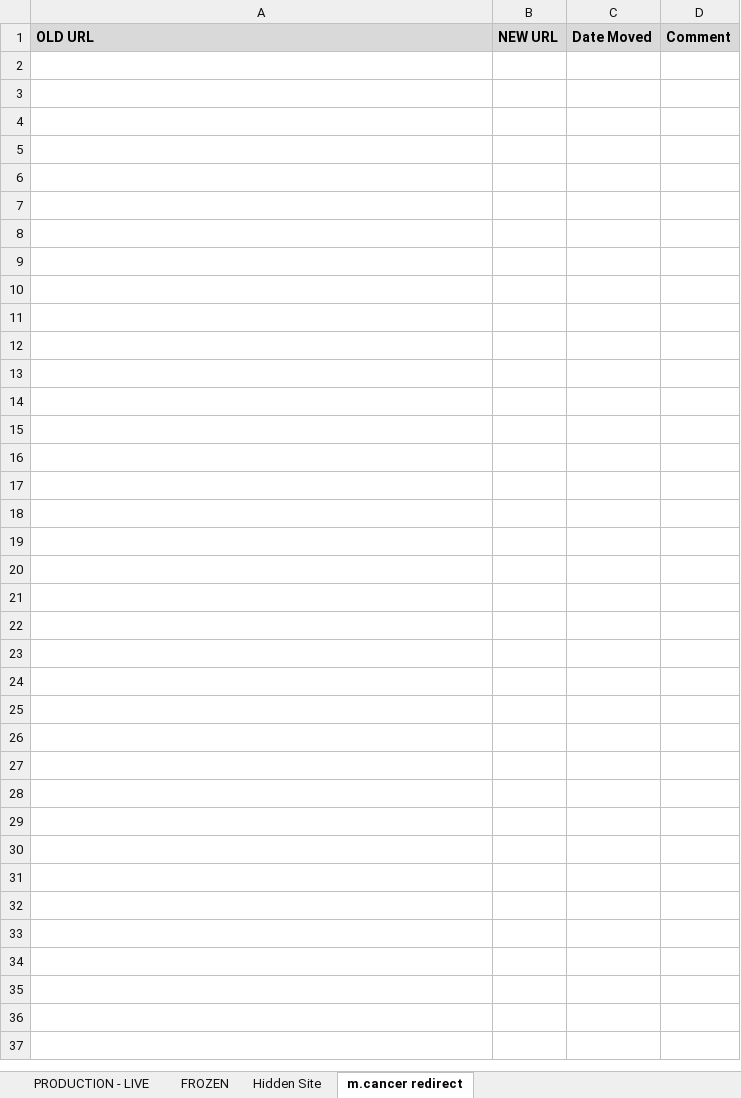
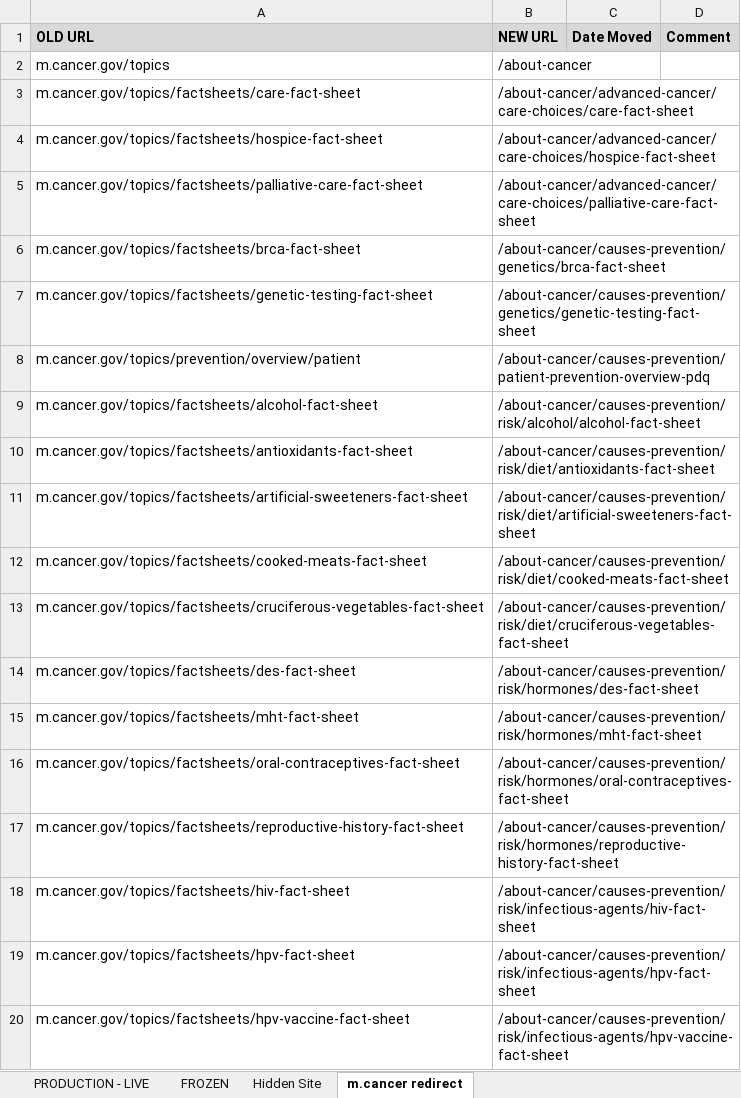
Before and after one commit to NCIOCPL/wcms-content, an Excel workbook: RedirectionList.xlsx, sheet m.cancer redirect, drawn as a sheet; only a part is shown; values as stored, in another font and other column widths than the file's, no borders; conditional formats not drawn; the diff covers the shown part only; the diff names each change by its address in the sheet, - before the commit and + after, or states it on an @@ line.

```diff
--- a/RedirectionList.xlsx (sheet m.cancer redirect)
+++ b/RedirectionList.xlsx (sheet m.cancer redirect)
+row 2: m.cancer.gov/topics | /about-cancer
+row 3: m.cancer.gov/topics/factsheets/care-fact-sheet | /about-cancer/advanced-cancer/care-choices/care-fact-sheet
+row 4: m.cancer.gov/topics/factsheets/hospice-fact-sheet | /about-cancer/advanced-cancer/care-choices/hospice-fact-sheet
+row 5: m.cancer.gov/topics/factsheets/palliative-care-fact-sheet | /about-cancer/advanced-cancer/care-choices/palliative-care-fact-sheet
+row 6: m.cancer.gov/topics/factsheets/brca-fact-sheet | /about-cancer/causes-prevention/genetics/brca-fact-sheet
+row 7: m.cancer.gov/topics/factsheets/genetic-testing-fact-sheet | /about-cancer/causes-prevention/genetics/genetic-testing-fact-sheet
+row 8: m.cancer.gov/topics/prevention/overview/patient | /about-cancer/causes-prevention/patient-prevention-overview-pdq
+row 9: m.cancer.gov/topics/factsheets/alcohol-fact-sheet | /about-cancer/causes-prevention/risk/alcohol/alcohol-fact-sheet
+row 10: m.cancer.gov/topics/factsheets/antioxidants-fact-sheet | /about-cancer/causes-prevention/risk/diet/antioxidants-fact-sheet
+row 11: m.cancer.gov/topics/factsheets/artificial-sweeteners-fact-sheet | /about-cancer/causes-prevention/risk/diet/artificial-sweeteners-fact-sheet
+row 12: m.cancer.gov/topics/factsheets/cooked-meats-fact-sheet | /about-cancer/causes-prevention/risk/diet/cooked-meats-fact-sheet
+row 13: m.cancer.gov/topics/factsheets/cruciferous-vegetables-fact-sheet | /about-cancer/causes-prevention/risk/diet/cruciferous-vegetables-fact-sheet
+row 14: m.cancer.gov/topics/factsheets/des-fact-sheet | /about-cancer/causes-prevention/risk/hormones/des-fact-sheet
+row 15: m.cancer.gov/topics/factsheets/mht-fact-sheet | /about-cancer/causes-prevention/risk/hormones/mht-fact-sheet
+row 16: m.cancer.gov/topics/factsheets/oral-contraceptives-fact-sheet | /about-cancer/causes-prevention/risk/hormones/oral-contraceptives-fact-sheet
+row 17: m.cancer.gov/topics/factsheets/reproductive-history-fact-sheet | /about-cancer/causes-prevention/risk/hormones/reproductive-history-fact-sheet
+row 18: m.cancer.gov/topics/factsheets/hiv-fact-sheet | /about-cancer/causes-prevention/risk/infectious-agents/hiv-fact-sheet
+row 19: m.cancer.gov/topics/factsheets/hpv-fact-sheet | /about-cancer/causes-prevention/risk/infectious-agents/hpv-fact-sheet
+row 20: m.cancer.gov/topics/factsheets/hpv-vaccine-fact-sheet | /about-cancer/causes-prevention/risk/infectious-agents/hpv-vaccine-fact-sheet
```
Also changed, not shown: 885 added rows elsewhere in this sheet, sheet Hidden Site, 2 other files.
